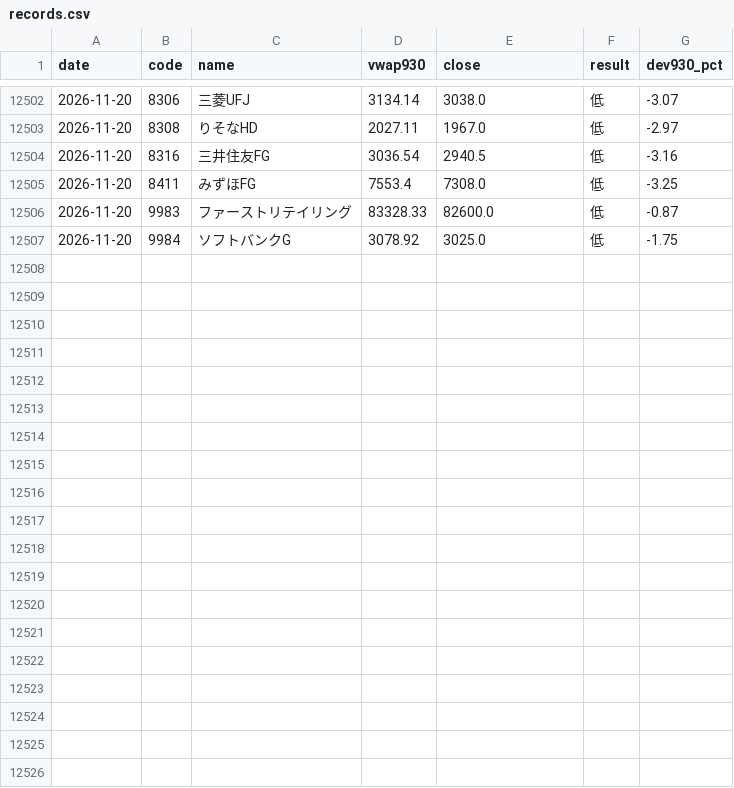
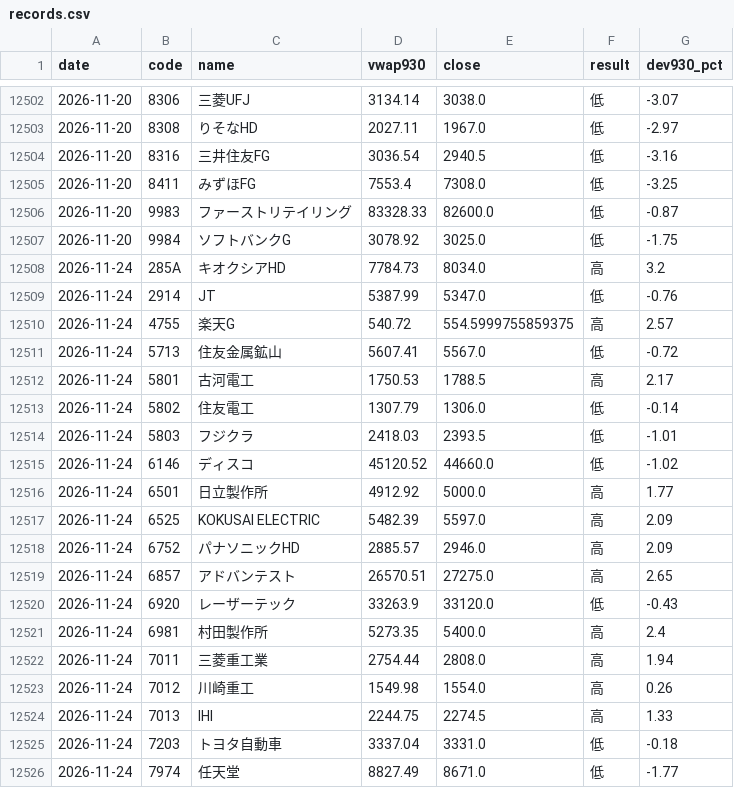
Before and after one commit to parachan-go/daytrade-dashboard, a CSV file: records.csv, drawn as a sheet; only a part is shown, gaps mark what is left out; the diff covers the shown part only; the diff names each change by its address in the sheet, - before the commit and + after, or states it on an @@ line.

```diff
--- a/records.csv
+++ b/records.csv
+row 12508: 2026-11-24 | 285A | キオクシアHD | 7784.73 | 8034.0 | 高 | 3.2
+row 12509: 2026-11-24 | 2914 | JT | 5387.99 | 5347.0 | 低 | -0.76
+row 12510: 2026-11-24 | 4755 | 楽天G | 540.72 | 554.5999755859375 | 高 | 2.57
+row 12511: 2026-11-24 | 5713 | 住友金属鉱山 | 5607.41 | 5567.0 | 低 | -0.72
+row 12512: 2026-11-24 | 5801 | 古河電工 | 1750.53 | 1788.5 | 高 | 2.17
+row 12513: 2026-11-24 | 5802 | 住友電工 | 1307.79 | 1306.0 | 低 | -0.14
+row 12514: 2026-11-24 | 5803 | フジクラ | 2418.03 | 2393.5 | 低 | -1.01
+row 12515: 2026-11-24 | 6146 | ディスコ | 45120.52 | 44660.0 | 低 | -1.02
+row 12516: 2026-11-24 | 6501 | 日立製作所 | 4912.92 | 5000.0 | 高 | 1.77
+row 12517: 2026-11-24 | 6525 | KOKUSAI ELECTRIC | 5482.39 | 5597.0 | 高 | 2.09
+row 12518: 2026-11-24 | 6752 | パナソニックHD | 2885.57 | 2946.0 | 高 | 2.09
+row 12519: 2026-11-24 | 6857 | アドバンテスト | 26570.51 | 27275.0 | 高 | 2.65
+row 12520: 2026-11-24 | 6920 | レーザーテック | 33263.9 | 33120.0 | 低 | -0.43
+row 12521: 2026-11-24 | 6981 | 村田製作所 | 5273.35 | 5400.0 | 高 | 2.4
+row 12522: 2026-11-24 | 7011 | 三菱重工業 | 2754.44 | 2808.0 | 高 | 1.94
+row 12523: 2026-11-24 | 7012 | 川崎重工 | 1549.98 | 1554.0 | 高 | 0.26
+row 12524: 2026-11-24 | 7013 | IHI | 2244.75 | 2274.5 | 高 | 1.33
+row 12525: 2026-11-24 | 7203 | トヨタ自動車 | 3337.04 | 3331.0 | 低 | -0.18
+row 12526: 2026-11-24 | 7974 | 任天堂 | 8827.49 | 8671.0 | 低 | -1.77
```
Also changed, not shown: 9 added rows elsewhere in this file, market.csv, 2 other files.
